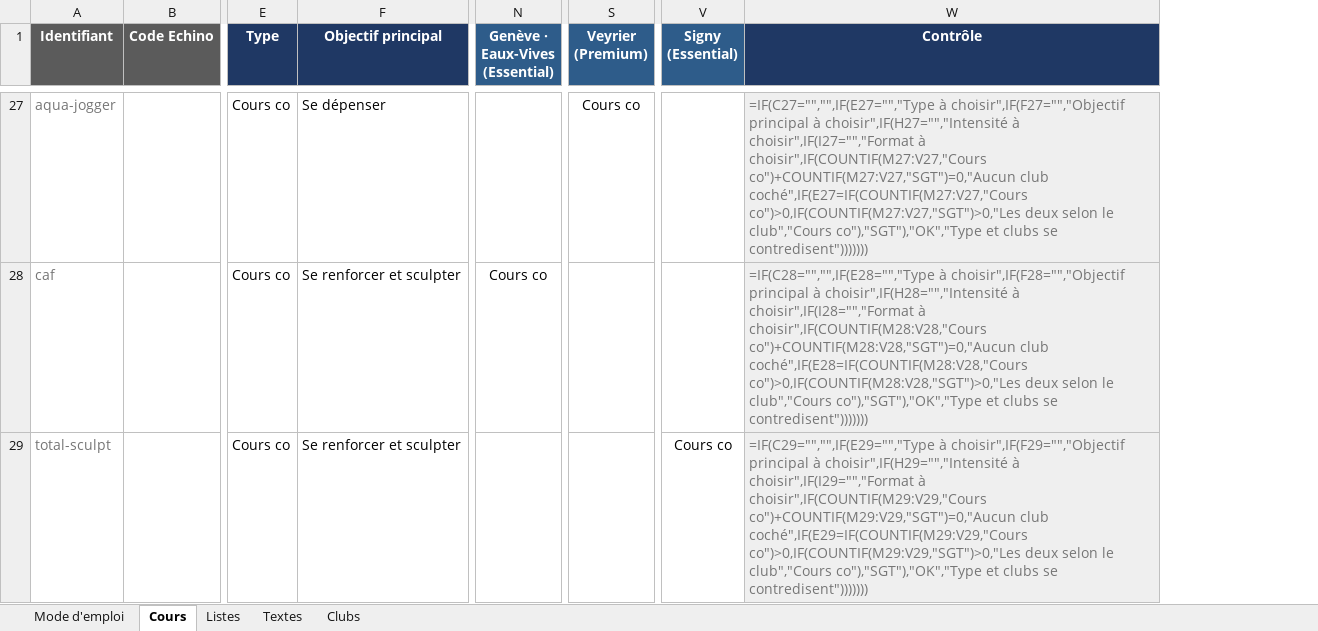
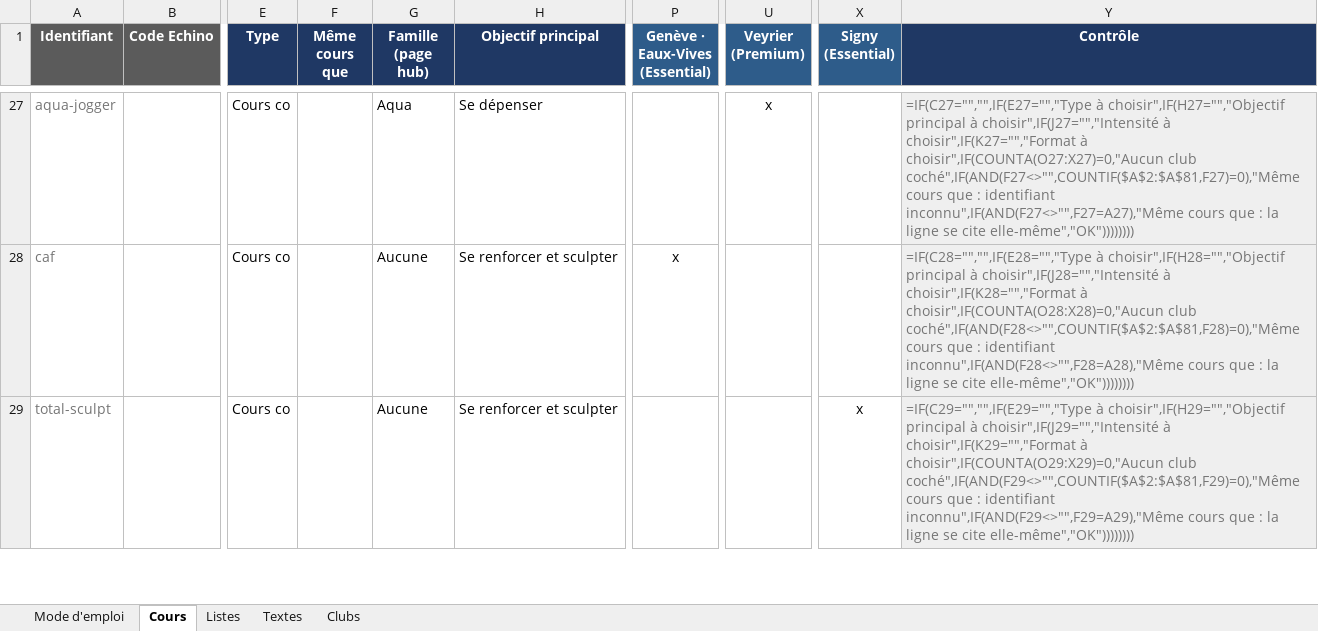
Before and after one commit to HarmonyFitness/lab, an Excel workbook: fitness/docs/outils/cours-harmony.xlsx, sheet Cours, drawn as a sheet; only a part is shown, gaps mark what is left out; values as stored, in another font and other column widths than the file's, no borders; formulas without a stored value are shown as written; conditional formats not drawn; addresses are those after the commit; the diff covers the shown part only; the diff names each change by its address in the sheet, - before the commit and + after, or states it on an @@ line.

```diff
--- a/fitness/docs/outils/cours-harmony.xlsx (sheet Cours)
+++ b/fitness/docs/outils/cours-harmony.xlsx (sheet Cours)
+column F (Même cours que), empty
+column G (Famille (page hub)), rows 27-29: Aqua | Aucune | Aucune
-U27 (Veyrier (Premium)): Cours co
+U27 (Veyrier (Premium)): x
-Y27 (Contrôle): =IF(C27="","",IF(E27="","Type à choisir",IF(F27="","Objectif principal à choisir",IF(H27="","Intensité à choisir",IF(I27="","Format à choisir",IF(COUNTIF(M27:V27,"Cours co")+COUNTIF(M27:V27,"SGT")=0,"Aucun club coché",IF(E27=IF(COUNTIF(M27:V27,"Cours co")>0,IF(COUNTIF(M27:V27,"SGT")>0,"Les deux selon le club","Cours co"),"SGT"),"OK","Type et clubs se contredisent")))))))
+Y27 (Contrôle): =IF(C27="","",IF(E27="","Type à choisir",IF(H27="","Objectif principal à choisir",IF(J27="","Intensité à choisir",IF(K27="","Format à choisir",IF(COUNTA(O27:X27)=0,"Aucun club coché",IF(AND(F27<>"",COUNTIF($A$2:$A$81,F27)=0),"Même cours que : identifiant inconnu",IF(AND(F27<>"",F27=A27),"Même cours que : la ligne se cite elle-même","OK"))))))))
-P28 (Genève · Eaux-Vives (Essential)): Cours co
+P28 (Genève · Eaux-Vives (Essential)): x
-Y28 (Contrôle): =IF(C28="","",IF(E28="","Type à choisir",IF(F28="","Objectif principal à choisir",IF(H28="","Intensité à choisir",IF(I28="","Format à choisir",IF(COUNTIF(M28:V28,"Cours co")+COUNTIF(M28:V28,"SGT")=0,"Aucun club coché",IF(E28=IF(COUNTIF(M28:V28,"Cours co")>0,IF(COUNTIF(M28:V28,"SGT")>0,"Les deux selon le club","Cours co"),"SGT"),"OK","Type et clubs se contredisent")))))))
+Y28 (Contrôle): =IF(C28="","",IF(E28="","Type à choisir",IF(H28="","Objectif principal à choisir",IF(J28="","Intensité à choisir",IF(K28="","Format à choisir",IF(COUNTA(O28:X28)=0,"Aucun club coché",IF(AND(F28<>"",COUNTIF($A$2:$A$81,F28)=0),"Même cours que : identifiant inconnu",IF(AND(F28<>"",F28=A28),"Même cours que : la ligne se cite elle-même","OK"))))))))
-X29 (Signy (Essential)): Cours co
+X29 (Signy (Essential)): x
-Y29 (Contrôle): =IF(C29="","",IF(E29="","Type à choisir",IF(F29="","Objectif principal à choisir",IF(H29="","Intensité à choisir",IF(I29="","Format à choisir",IF(COUNTIF(M29:V29,"Cours co")+COUNTIF(M29:V29,"SGT")=0,"Aucun club coché",IF(E29=IF(COUNTIF(M29:V29,"Cours co")>0,IF(COUNTIF(M29:V29,"SGT")>0,"Les deux selon le club","Cours co"),"SGT"),"OK","Type et clubs se contredisent")))))))
+Y29 (Contrôle): =IF(C29="","",IF(E29="","Type à choisir",IF(H29="","Objectif principal à choisir",IF(J29="","Intensité à choisir",IF(K29="","Format à choisir",IF(COUNTA(O29:X29)=0,"Aucun club coché",IF(AND(F29<>"",COUNTIF($A$2:$A$81,F29)=0),"Même cours que : identifiant inconnu",IF(AND(F29<>"",F29=A29),"Même cours que : la ligne se cite elle-même","OK"))))))))
```
Also changed, not shown: other rows of this sheet, sheet Mode d'emploi, sheet Listes, sheet Textes, 1 other file.
